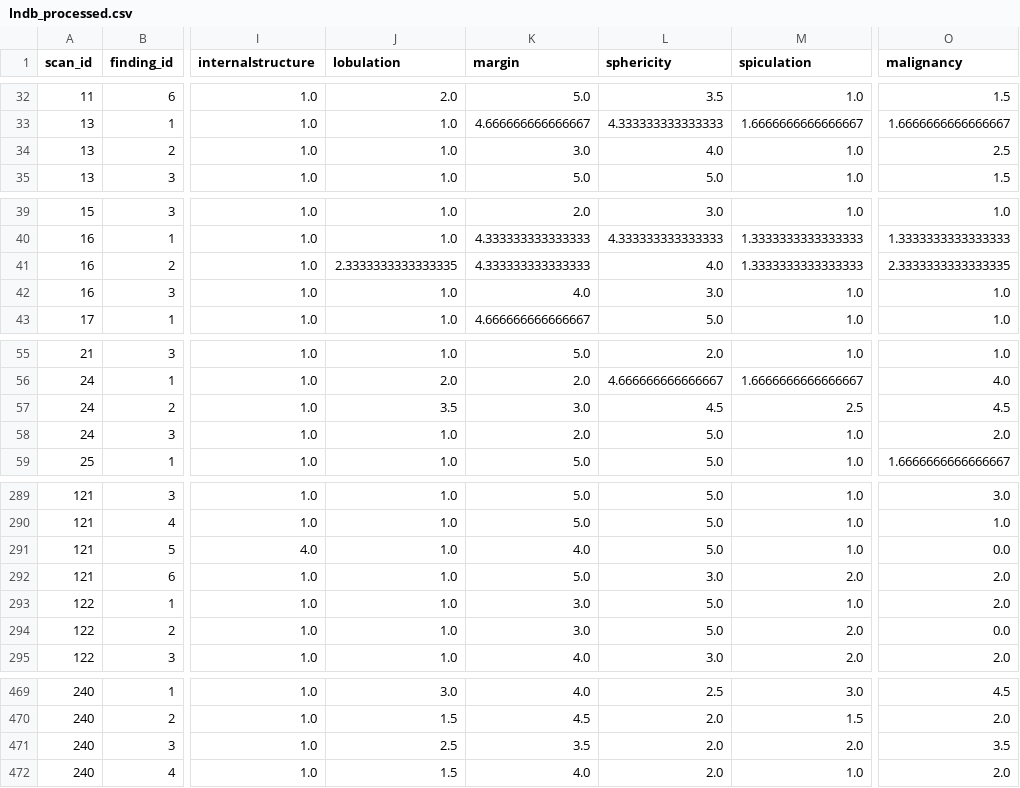
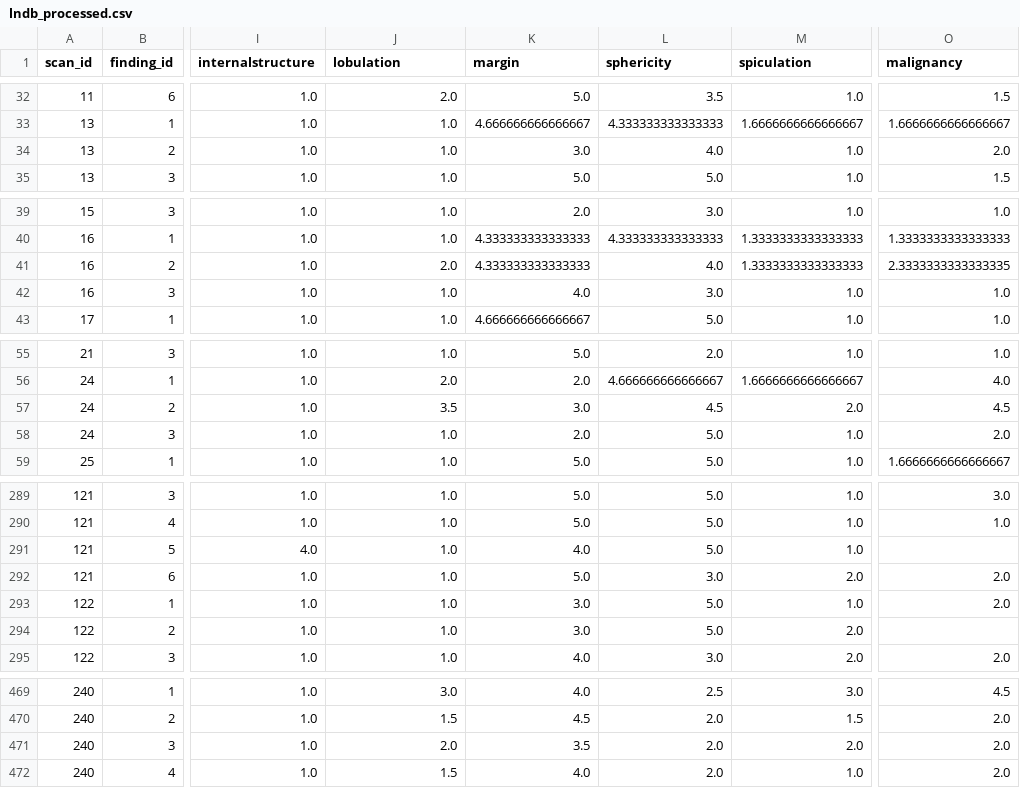
Before and after one commit to andredpinto/MASS_detect, a CSV file: notebooks/lndb_processed.csv, drawn as a sheet; only a part is shown, gaps mark what is left out; the diff covers the shown part only; the diff names each change by its address in the sheet, - before the commit and + after, or states it on an @@ line.

```diff
--- a/notebooks/lndb_processed.csv
+++ b/notebooks/lndb_processed.csv
-O34 (malignancy): 2.5
+O34 (malignancy): 2.0
-J41 (lobulation): 2.3333333333333335
+J41 (lobulation): 2.0
-M57 (spiculation): 2.5
+M57 (spiculation): 2.0
-O291 (malignancy): 0.0
+O291 (malignancy): (empty)
-O294 (malignancy): 0.0
+O294 (malignancy): (empty)
-J471 (lobulation): 2.5
+J471 (lobulation): 2.0
-O471 (malignancy): 3.5
+O471 (malignancy): 2.0
```
Also changed, not shown: 33 edited cells elsewhere in this file, 1 other file.
